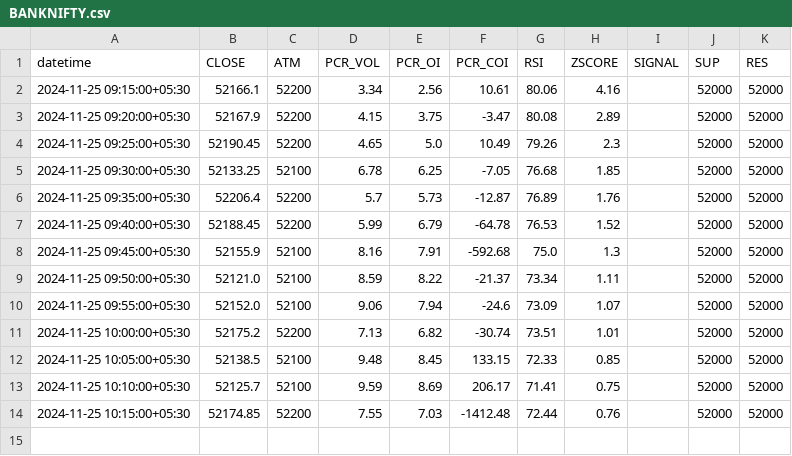
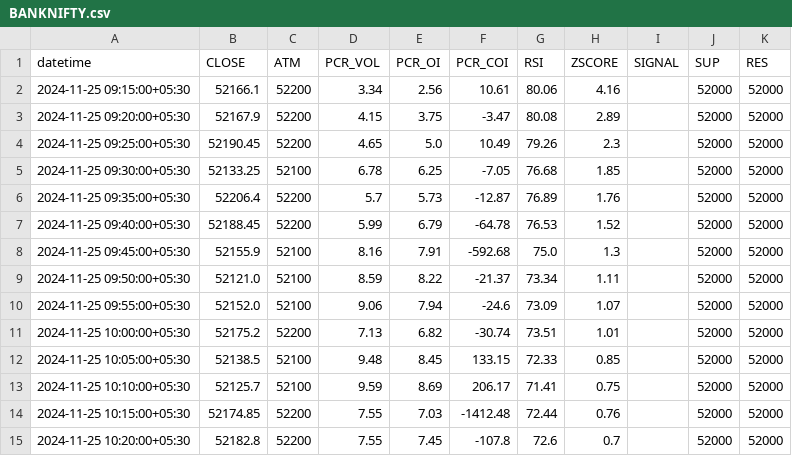
Before and after one commit to rameshkabade/data, a CSV file: BANKNIFTY.csv, drawn as a sheet; the diff names each change by its address in the sheet, - before the commit and + after, or states it on an @@ line.

Commit message:
Updated BANKNIFTY.csv with new data

```diff
--- a/BANKNIFTY.csv
+++ b/BANKNIFTY.csv
+row 15: 2024-11-25 10:20:00+05:30 | 52182.8 | 52200 | 7.55 | 7.45 | -107.8 | 72.6 | 0.7 |  | 52000 | 52000
```
